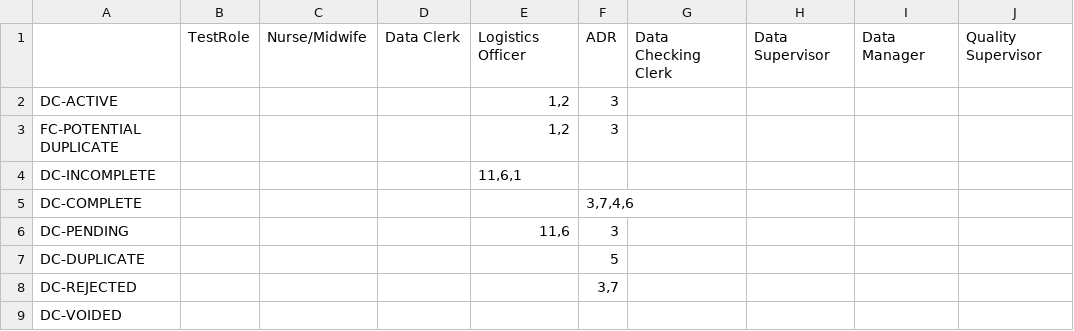
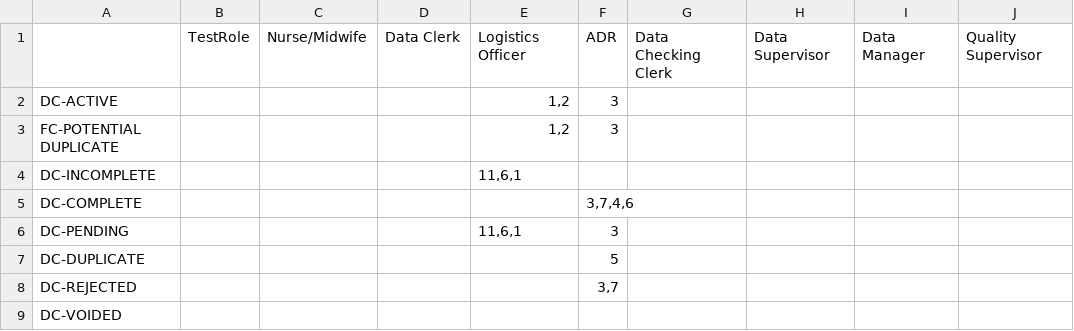
Before and after one commit to HISMalawi/ebrs-touch, a CSV file: app/assets/data/action_matrix.csv, drawn as a sheet; only a part is shown; the diff names each change by its address in the sheet, - before the commit and + after, or states it on an @@ line.

```diff
--- a/app/assets/data/action_matrix.csv
+++ b/app/assets/data/action_matrix.csv
-E6: 11,6
+E6: 11,6,1
```
Also changed, not shown: 4 other files.
